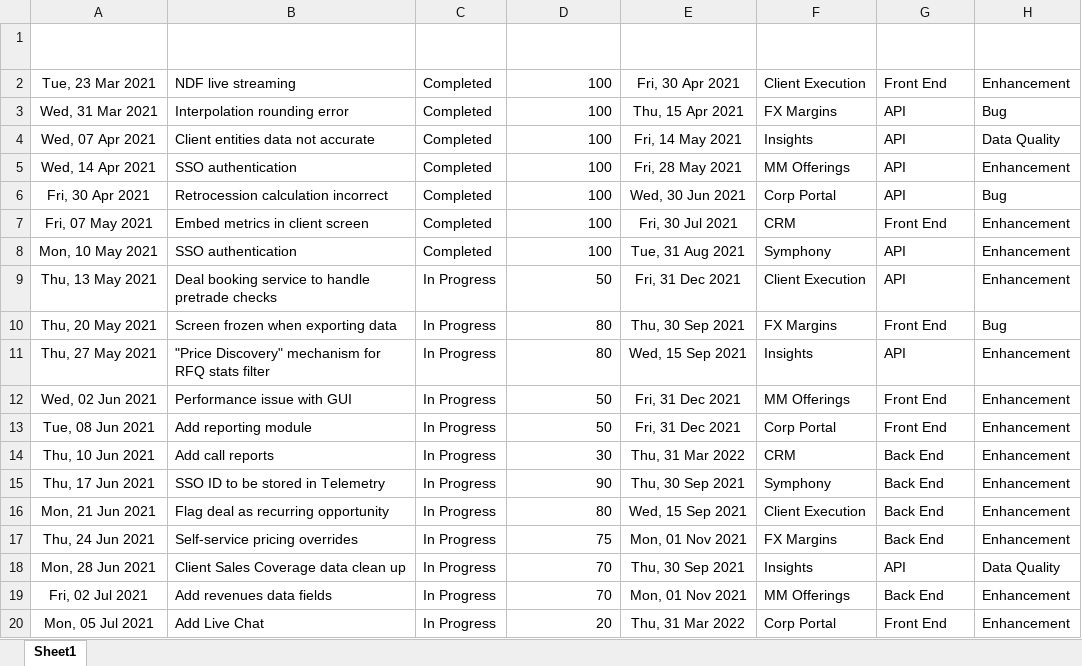
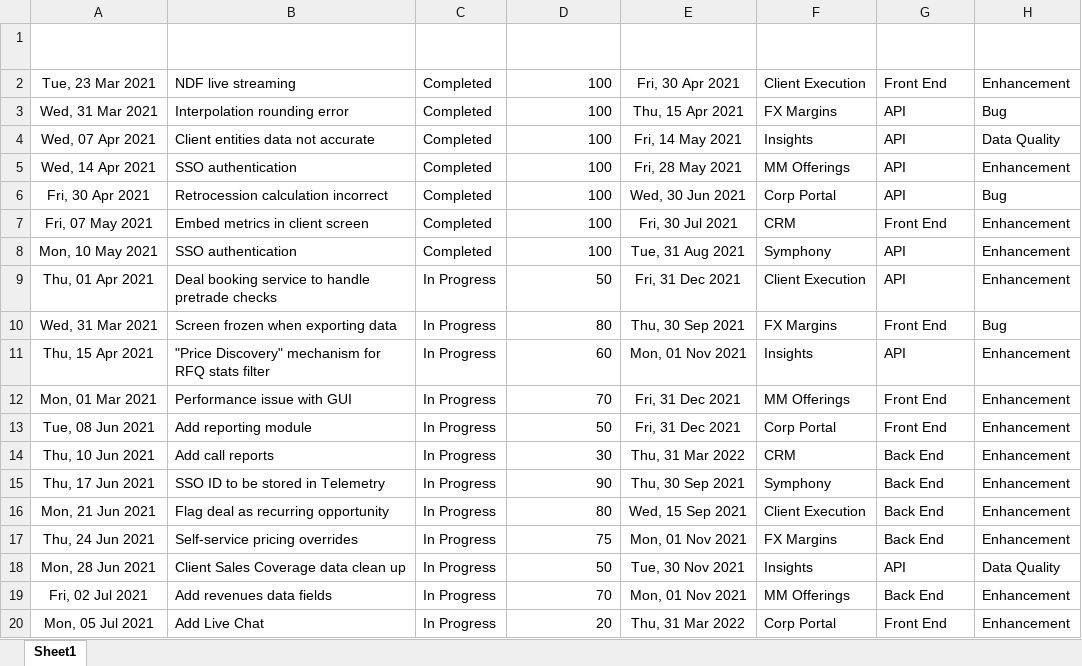
Before and after one commit to wilsonleong/Gantt, an Excel workbook: sample issues.xlsx, sheet Sheet1, drawn as a sheet; only a part is shown; values as stored, in another font and other column widths than the file's, no borders; table styles not drawn; the diff names each change by its address in the sheet, - before the commit and + after, or states it on an @@ line.

Commit message:
Add files via upload

```diff
--- a/sample issues.xlsx (sheet Sheet1)
+++ b/sample issues.xlsx (sheet Sheet1)
-A9 (Date Opened): Thu, 13 May 2021
+A9 (Date Opened): Thu, 01 Apr 2021
-A10 (Date Opened): Thu, 20 May 2021
+A10 (Date Opened): Wed, 31 Mar 2021
-A11 (Date Opened): Thu, 27 May 2021
+A11 (Date Opened): Thu, 15 Apr 2021
-D11 (PctCompleted): 80
+D11 (PctCompleted): 60
-E11 (ETA): Wed, 15 Sep 2021
+E11 (ETA): Mon, 01 Nov 2021
-A12 (Date Opened): Wed, 02 Jun 2021
+A12 (Date Opened): Mon, 01 Mar 2021
-D12 (PctCompleted): 50
+D12 (PctCompleted): 70
-D18 (PctCompleted): 70
+D18 (PctCompleted): 50
-E18 (ETA): Thu, 30 Sep 2021
+E18 (ETA): Tue, 30 Nov 2021
```
